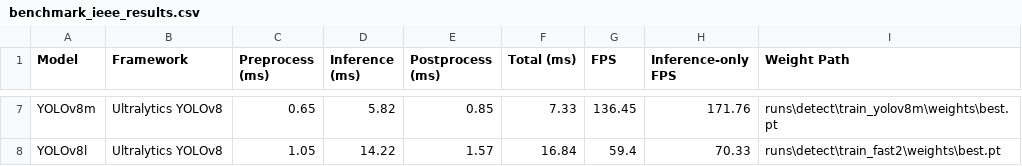
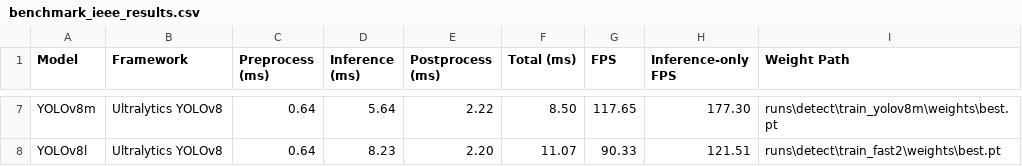
Before and after one commit to sauravmathur02/real-time-object-detection-urban-traffic, a CSV file: evaluation/benchmark_ieee_results.csv, drawn as a sheet; only a part is shown, gaps mark what is left out; the diff covers the shown part only; the diff names each change by its address in the sheet, - before the commit and + after, or states it on an @@ line.

```diff
--- a/evaluation/benchmark_ieee_results.csv
+++ b/evaluation/benchmark_ieee_results.csv
-C7 (Preprocess (ms)): 0.65
+C7 (Preprocess (ms)): 0.64
-D7 (Inference (ms)): 5.82
+D7 (Inference (ms)): 5.64
-E7 (Postprocess (ms)): 0.85
+E7 (Postprocess (ms)): 2.22
-F7 (Total (ms)): 7.33
+F7 (Total (ms)): 8.50
-G7 (FPS): 136.45
+G7 (FPS): 117.65
-H7 (Inference-only FPS): 171.76
+H7 (Inference-only FPS): 177.30
-C8 (Preprocess (ms)): 1.05
+C8 (Preprocess (ms)): 0.64
-D8 (Inference (ms)): 14.22
+D8 (Inference (ms)): 8.23
-E8 (Postprocess (ms)): 1.57
+E8 (Postprocess (ms)): 2.20
-F8 (Total (ms)): 16.84
+F8 (Total (ms)): 11.07
-G8 (FPS): 59.4
+G8 (FPS): 90.33
-H8 (Inference-only FPS): 70.33
+H8 (Inference-only FPS): 121.51
```
Also changed, not shown: 33 edited cells elsewhere in this file, 2 other files.
